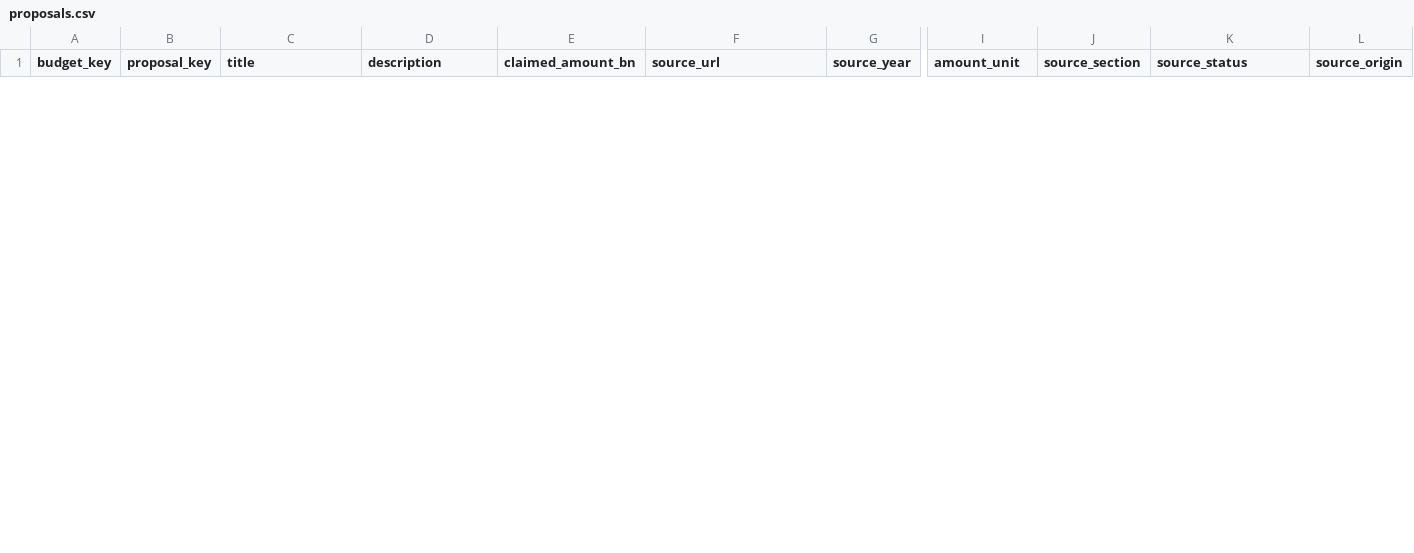
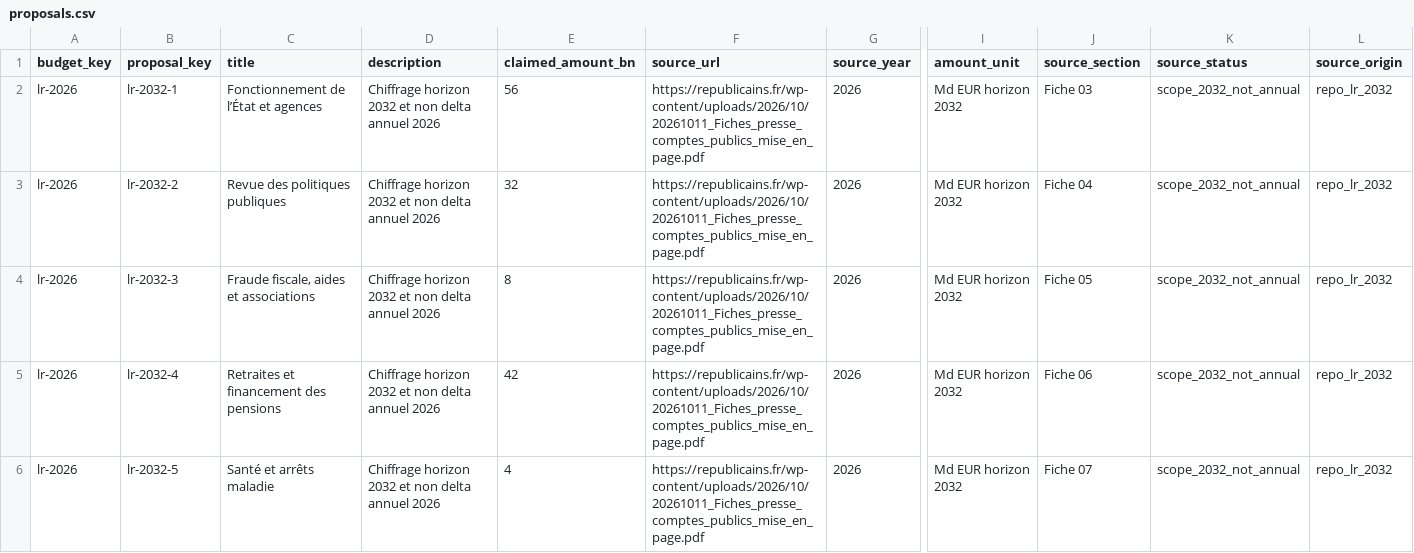
Before and after one commit to dsissoko/france-budget, a CSV file: data/programmes/lr/2026/proposals.csv, drawn as a sheet; only a part is shown, gaps mark what is left out; rows hold the shown columns only; the diff covers the shown part only; the diff names each change by its address in the sheet, - before the commit and + after, or states it on an @@ line.

Commit message:
fix(data): preserve source titles amounts and citations in unified political CSV

```diff
--- a/data/programmes/lr/2026/proposals.csv
+++ b/data/programmes/lr/2026/proposals.csv
+row 2: lr-2026 | lr-2032-1 | Fonctionnement de l’État et agences | Chiffrage horizon 2032 et non delta annuel 2026 | 56 | https://republicains.fr/wp-content/uploads/2026/10/20261011_Fiches_presse_comptes_publics_mise_en_page.pdf | 2026 | Md EUR horizon 2032 | Fiche 03 | scope_2032_not_annual | repo_lr_2032
+row 3: lr-2026 | lr-2032-2 | Revue des politiques publiques | Chiffrage horizon 2032 et non delta annuel 2026 | 32 | https://republicains.fr/wp-content/uploads/2026/10/20261011_Fiches_presse_comptes_publics_mise_en_page.pdf | 2026 | Md EUR horizon 2032 | Fiche 04 | scope_2032_not_annual | repo_lr_2032
+row 4: lr-2026 | lr-2032-3 | Fraude fiscale, aides et associations | Chiffrage horizon 2032 et non delta annuel 2026 | 8 | https://republicains.fr/wp-content/uploads/2026/10/20261011_Fiches_presse_comptes_publics_mise_en_page.pdf | 2026 | Md EUR horizon 2032 | Fiche 05 | scope_2032_not_annual | repo_lr_2032
+row 5: lr-2026 | lr-2032-4 | Retraites et financement des pensions | Chiffrage horizon 2032 et non delta annuel 2026 | 42 | https://republicains.fr/wp-content/uploads/2026/10/20261011_Fiches_presse_comptes_publics_mise_en_page.pdf | 2026 | Md EUR horizon 2032 | Fiche 06 | scope_2032_not_annual | repo_lr_2032
+row 6: lr-2026 | lr-2032-5 | Santé et arrêts maladie | Chiffrage horizon 2032 et non delta annuel 2026 | 4 | https://republicains.fr/wp-content/uploads/2026/10/20261011_Fiches_presse_comptes_publics_mise_en_page.pdf | 2026 | Md EUR horizon 2032 | Fiche 07 | scope_2032_not_annual | repo_lr_2032
```
Also changed, not shown: 5 added rows and 10 removed rows elsewhere in this file, data/programmes/eco/2027/budget.csv, data/programmes/eco/2027/proposals.csv, 20 other files.
